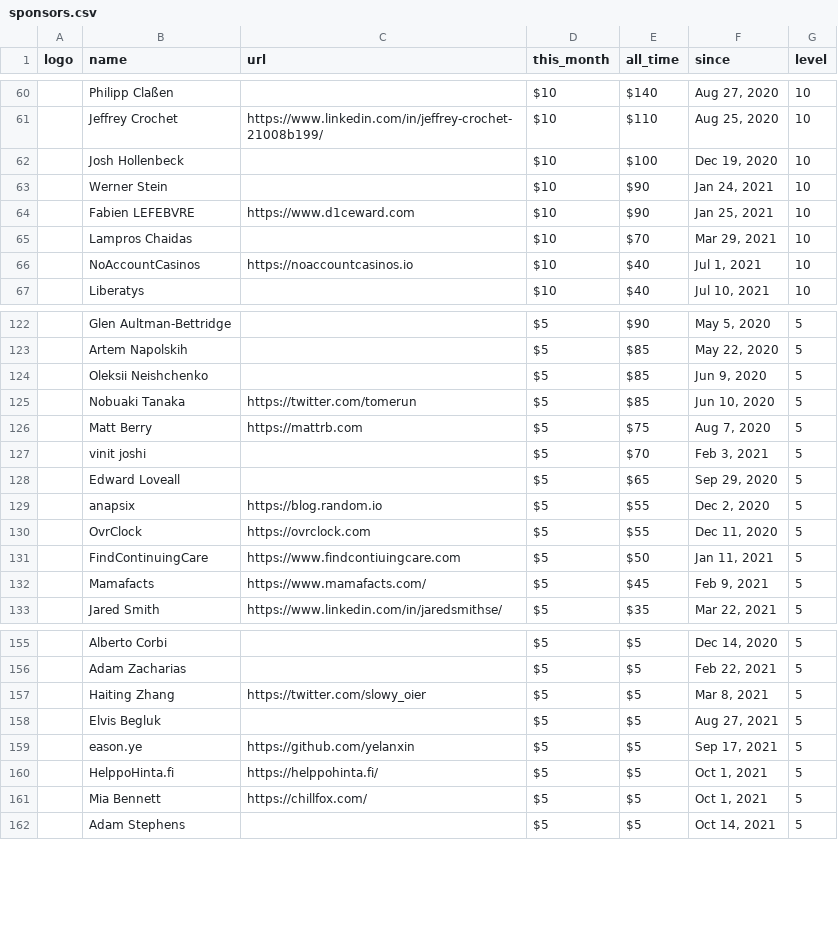
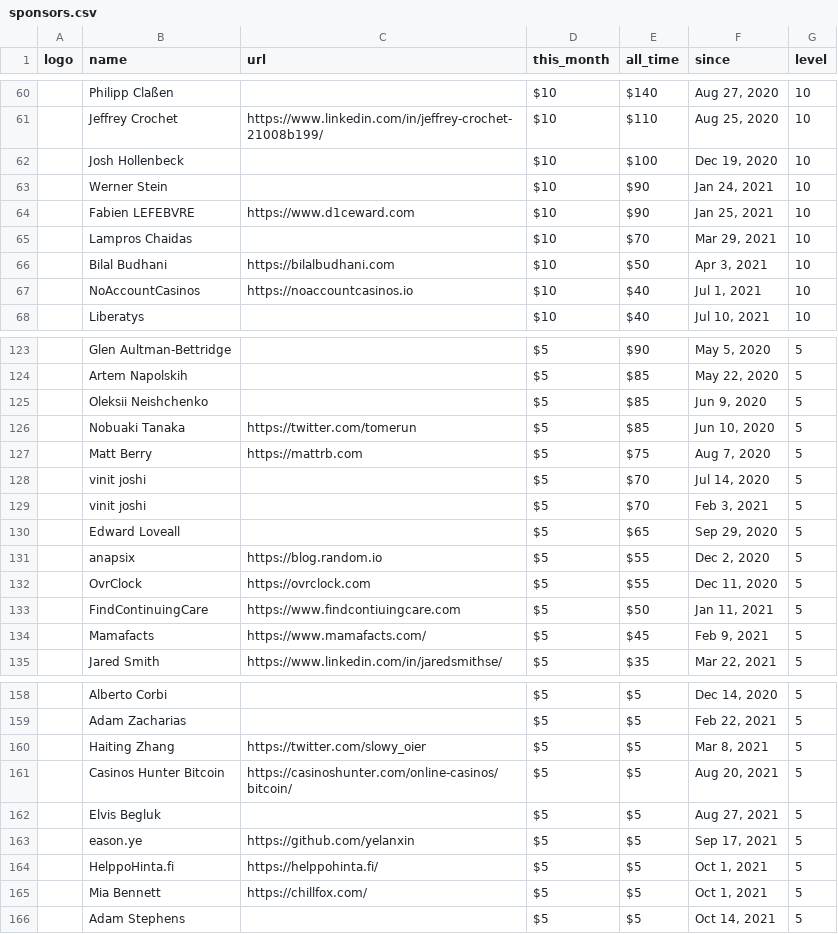
Before and after one commit to crystal-lang/crystal-website, a CSV file: _data/sponsors.csv, drawn as a sheet; only a part is shown, gaps mark what is left out; the diff covers the shown part only; the diff names each change by its address in the sheet, - before the commit and + after, or states it on an @@ line.

```diff
--- a/_data/sponsors.csv
+++ b/_data/sponsors.csv
+row 66:  | Bilal Budhani | https://bilalbudhani.com | $10 | $50 | Apr 3, 2021 | 10
+row 128:  | vinit joshi |  | $5 | $70 | Jul 14, 2020 | 5
+row 161:  | Casinos Hunter Bitcoin | https://casinoshunter.com/online-casinos/bitcoin/ | $5 | $5 | Aug 20, 2021 | 5
```
Also changed, not shown: 5 added rows, 4 removed rows and 3 edited cells elsewhere in this file.
